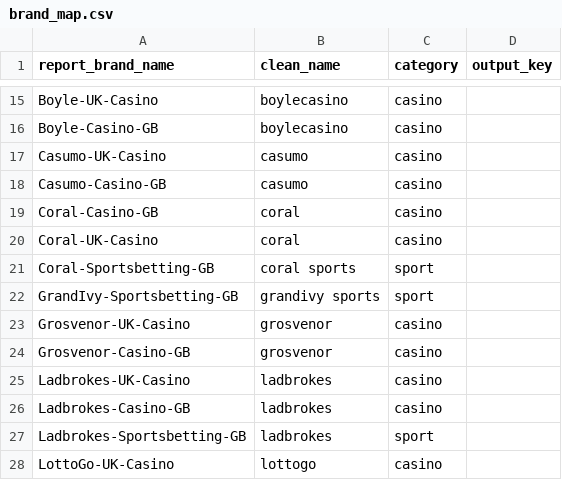
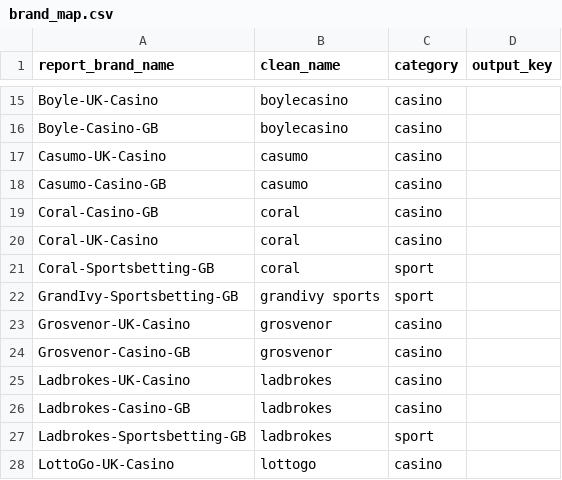
Before and after one commit to livia77sg/AMReports, a CSV file: brand_map.csv, drawn as a sheet; only a part is shown, gaps mark what is left out.

Commit message:
fixed brand names

```diff
--- a/brand_map.csv
+++ b/brand_map.csv
@@ -20,3 +20,3 @@ Coral-Casino-GB,coral,casino,
 Coral-UK-Casino,coral,casino,
-Coral-Sportsbetting-GB,coral sports,sport,
+Coral-Sportsbetting-GB,coral,sport,
 GrandIvy-Sportsbetting-GB,grandivy sports,sport,
```
